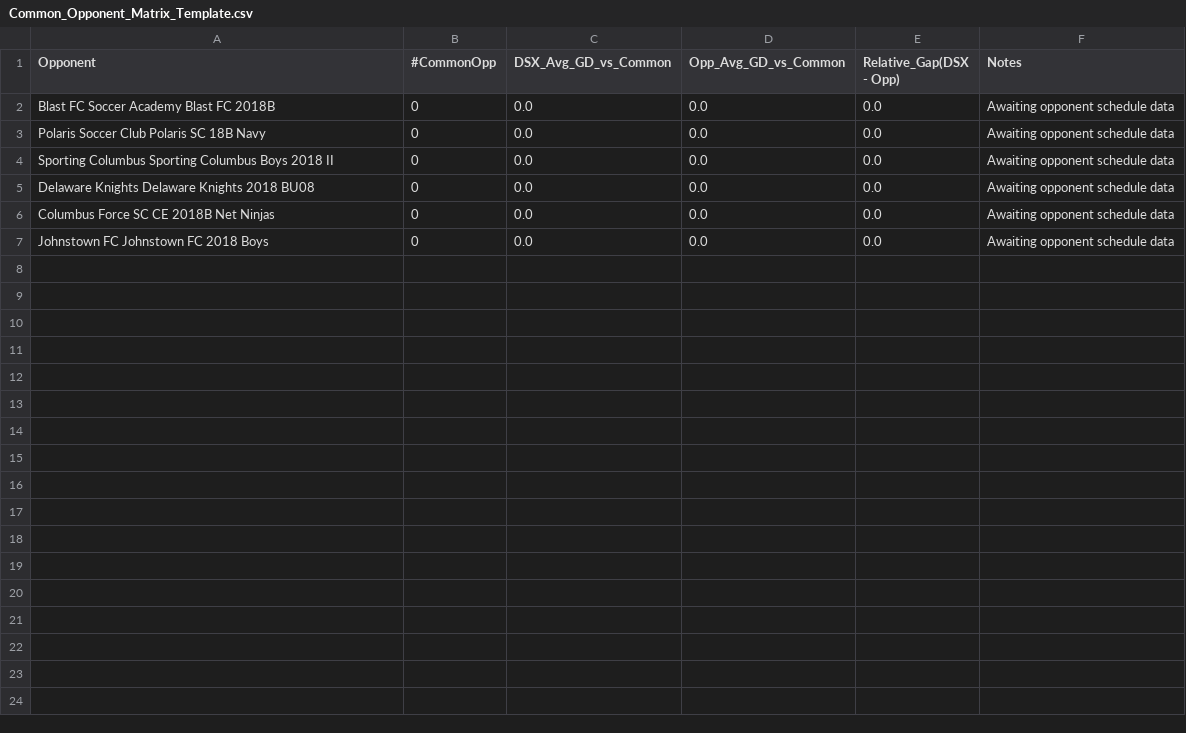
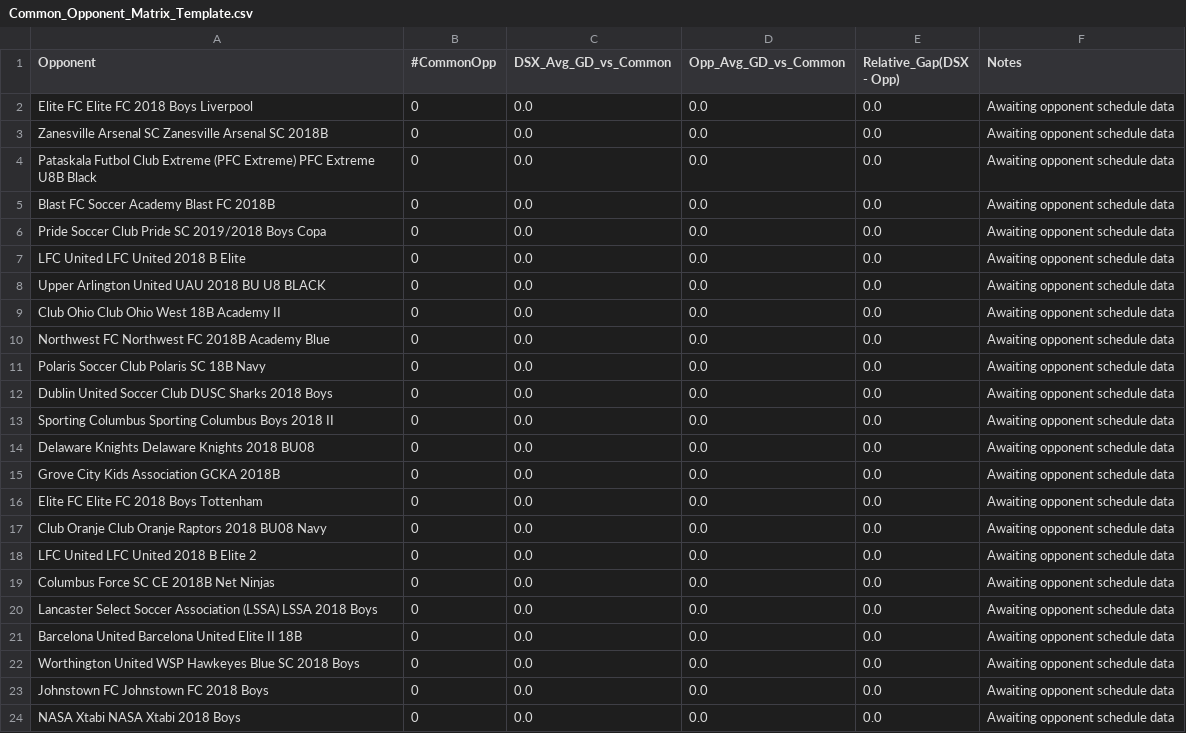
Before and after one commit to LivingRiskyCo/dsx-tracker, a CSV file: Common_Opponent_Matrix_Template.csv, drawn as a sheet.

```diff
--- a/Common_Opponent_Matrix_Template.csv
+++ b/Common_Opponent_Matrix_Template.csv
@@ -1,7 +1,24 @@
 Opponent,#CommonOpp,DSX_Avg_GD_vs_Common,Opp_Avg_GD_vs_Common,Relative_Gap(DSX - Opp),Notes
+Elite FC Elite FC 2018 Boys Liverpool,0,0.0,0.0,0.0,Awaiting opponent schedule data
+Zanesville Arsenal SC Zanesville Arsenal SC 2018B,0,0.0,0.0,0.0,Awaiting opponent schedule data
+Pataskala Futbol Club Extreme (PFC Extreme) PFC Extreme U8B Black,0,0.0,0.0,0.0,Awaiting opponent schedule data
 Blast FC Soccer Academy Blast FC 2018B,0,0.0,0.0,0.0,Awaiting opponent schedule data
+Pride Soccer Club Pride SC 2019/2018 Boys Copa,0,0.0,0.0,0.0,Awaiting opponent schedule data
+LFC United LFC United 2018 B Elite,0,0.0,0.0,0.0,Awaiting opponent schedule data
+Upper Arlington United UAU 2018 BU U8 BLACK,0,0.0,0.0,0.0,Awaiting opponent schedule data
+Club Ohio Club Ohio West 18B Academy II,0,0.0,0.0,0.0,Awaiting opponent schedule data
+Northwest FC Northwest FC 2018B Academy Blue,0,0.0,0.0,0.0,Awaiting opponent schedule data
 Polaris Soccer Club Polaris SC 18B Navy,0,0.0,0.0,0.0,Awaiting opponent schedule data
+Dublin United Soccer Club DUSC Sharks 2018 Boys,0,0.0,0.0,0.0,Awaiting opponent schedule data
 Sporting Columbus Sporting Columbus Boys 2018 II,0,0.0,0.0,0.0,Awaiting opponent schedule data
 Delaware Knights Delaware Knights 2018 BU08,0,0.0,0.0,0.0,Awaiting opponent schedule data
+Grove City Kids Association GCKA 2018B,0,0.0,0.0,0.0,Awaiting opponent schedule data
+Elite FC Elite FC 2018 Boys Tottenham,0,0.0,0.0,0.0,Awaiting opponent schedule data
+Club Oranje Club Oranje Raptors 2018 BU08 Navy,0,0.0,0.0,0.0,Awaiting opponent schedule data
+LFC United LFC United 2018 B Elite 2,0,0.0,0.0,0.0,Awaiting opponent schedule data
 Columbus Force SC CE 2018B Net Ninjas,0,0.0,0.0,0.0,Awaiting opponent schedule data
+Lancaster Select Soccer Association (LSSA) LSSA 2018 Boys,0,0.0,0.0,0.0,Awaiting opponent schedule data
+Barcelona United Barcelona United Elite II 18B,0,0.0,0.0,0.0,Awaiting opponent schedule data
+Worthington United WSP Hawkeyes Blue SC 2018 Boys,0,0.0,0.0,0.0,Awaiting opponent schedule data
 Johnstown FC Johnstown FC 2018 Boys,0,0.0,0.0,0.0,Awaiting opponent schedule data
+NASA Xtabi NASA Xtabi 2018 Boys,0,0.0,0.0,0.0,Awaiting opponent schedule data
```
Also changed, not shown: BSA_Celtic_Schedules.csv, DSX_Head_to_Head_Analysis.csv, 2 other files.
